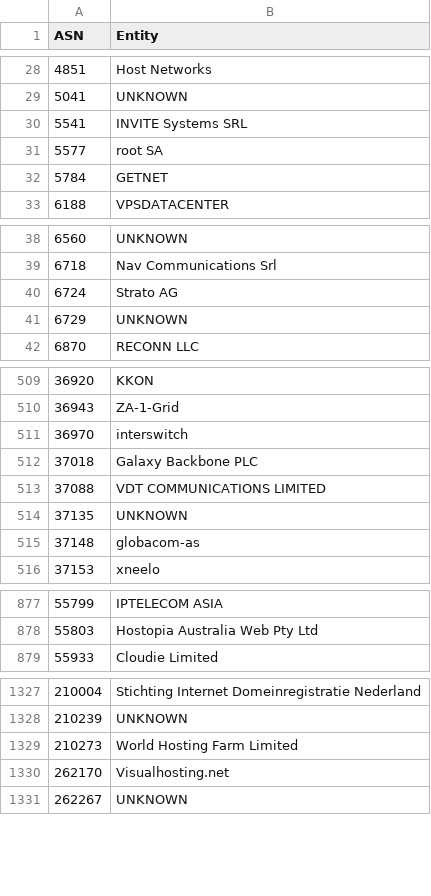
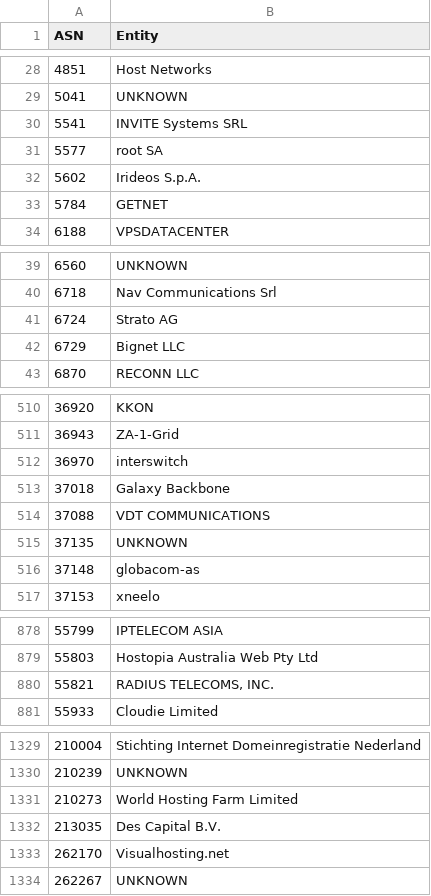
Before and after one commit to AndrewDaws/bad-asn-list, a CSV file: bad-asn-list.csv, drawn as a sheet; only a part is shown, gaps mark what is left out; the diff covers the shown part only.

```diff
--- a/bad-asn-list.csv
+++ b/bad-asn-list.csv
@@ -31,2 +31,3 @@ ASN,Entity
 5577,"root SA"
+5602,"Irideos S.p.A."
 5784,"GETNET"
@@ -40,3 +41,3 @@ ASN,Entity
 6724,"Strato AG"
-6729,"UNKNOWN"
+6729,"Bignet LLC"
 6870,"RECONN LLC"
@@ -511,4 +512,4 @@ ASN,Entity
 36970,"interswitch"
-37018,"Galaxy Backbone PLC"
-37088,"VDT COMMUNICATIONS LIMITED"
+37018,"Galaxy Backbone"
+37088,"VDT COMMUNICATIONS"
 37135,"UNKNOWN"
@@ -878,2 +879,3 @@ ASN,Entity
 55803,"Hostopia Australia Web Pty Ltd"
+55821,"RADIUS TELECOMS, INC."
 55933,"Cloudie Limited"
@@ -1329,2 +1331,3 @@ ASN,Entity
 210273,"World Hosting Farm Limited"
+213035,"Des Capital B.V."
 262170,"Visualhosting.net"
```
Also changed, not shown: 4 edited cells elsewhere in this file, bad-asn-list-risky.csv.
